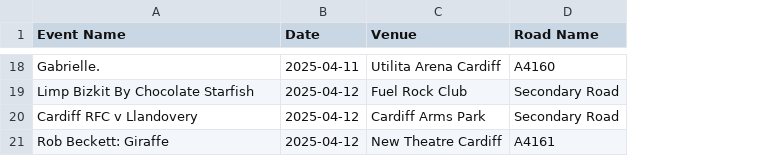
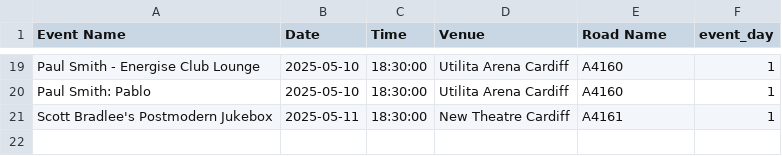
Before and after one commit to Paiboy1/Dissertation, a CSV file: Datasets/cardiff_events.csv, drawn as a sheet; only a part is shown, gaps mark what is left out; removed rows and columns are numbered as before the commit, all else as after; the diff covers the shown part only; the diff names each change by its address in the sheet, - before the commit and + after, or states it on an @@ line.

```diff
--- a/Datasets/cardiff_events.csv
+++ b/Datasets/cardiff_events.csv
+column C (Time), row 19: 18:30:00; row 21: 18:30:00
+column F (event_day), row 19: 1; row 21: 1
-A19 (Event Name): Gabrielle.
+A19 (Event Name): Paul Smith - Energise Club Lounge
-B19 (Date): 2025-04-11
+B19 (Date): 2025-05-10
-row 19: Limp Bizkit By Chocolate Starfish | 2025-04-12 | Fuel Rock Club | Secondary Road
-row 20: Cardiff RFC v Llandovery | 2025-04-12 | Cardiff Arms Park | Secondary Road
+row 20: Paul Smith: Pablo | 2025-05-10 | 18:30:00 | Utilita Arena Cardiff | A4160 | 1
-A21 (Event Name): Rob Beckett: Giraffe
+A21 (Event Name): Scott Bradlee's Postmodern Jukebox
-B21 (Date): 2025-04-12
+B21 (Date): 2025-05-11
```
Also changed, not shown: 8 added rows, 7 removed rows and 18 edited cells elsewhere in this file, Datasets/cardiff_weather_forecast.csv, 4 other files.
